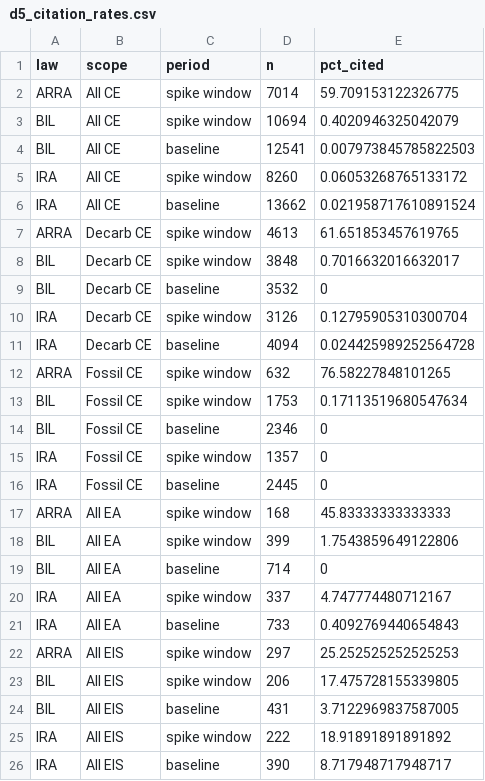
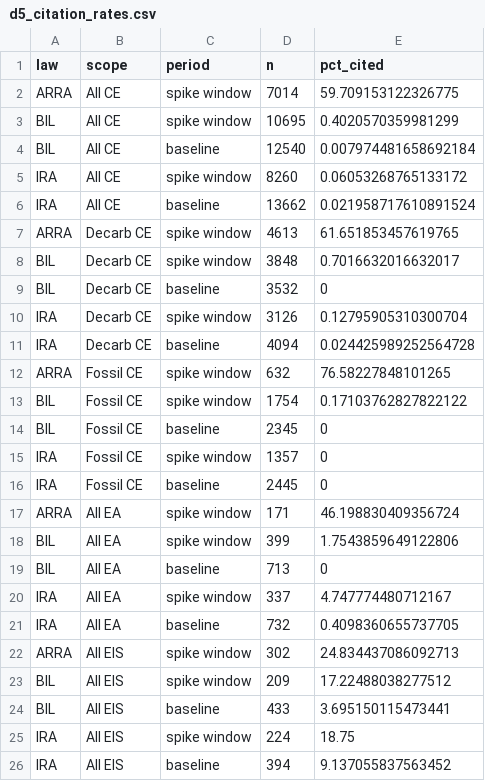
Before and after one commit to kaseyzapatka/nepa, a CSV file: phase2/output/deliverable05/diagnostics/d5_citation_rates.csv, drawn as a sheet.

Commit message:
[D5] regenerate CE citation figures post-D4 finalize, re-render D3/D5
Formal reproducibility rebuild after the D4 duration_days finalize: fresh law
citation scan (8,741 project-law rows) + CE categories (74,035 rows), freshness
guard passed, all 10 figures + diagnostics rebuilt. Deltas trivial - spike-window
counts moved 1-5 projects from timeline year reshuffle (e.g. IRA-in-EIS
18.9% -> 18.8%); DOE-spike, 1.60x BIL, and B5.1 headline findings unchanged.
D3 report re-rendered after the dead-code qmd edit (date-stamp-only diff).
dcheckup.md audit checklist fully closed out (D1 zero-blast-radius, timeline
hygiene, rds non-issue, D6 wont-fix, May CSVs verified current).

```diff
--- a/phase2/output/deliverable05/diagnostics/d5_citation_rates.csv
+++ b/phase2/output/deliverable05/diagnostics/d5_citation_rates.csv
@@ -2,4 +2,4 @@ law,scope,period,n,pct_cited
 ARRA,All CE,spike window,7014,59.709153122326775
-BIL,All CE,spike window,10694,0.4020946325042079
-BIL,All CE,baseline,12541,0.007973845785822503
+BIL,All CE,spike window,10695,0.4020570359981299
+BIL,All CE,baseline,12540,0.007974481658692184
 IRA,All CE,spike window,8260,0.06053268765133172
@@ -12,15 +12,15 @@ IRA,Decarb CE,baseline,4094,0.024425989252564728
 ARRA,Fossil CE,spike window,632,76.58227848101265
-BIL,Fossil CE,spike window,1753,0.17113519680547634
-BIL,Fossil CE,baseline,2346,0
+BIL,Fossil CE,spike window,1754,0.17103762827822122
+BIL,Fossil CE,baseline,2345,0
 IRA,Fossil CE,spike window,1357,0
 IRA,Fossil CE,baseline,2445,0
-ARRA,All EA,spike window,168,45.83333333333333
+ARRA,All EA,spike window,171,46.198830409356724
 BIL,All EA,spike window,399,1.7543859649122806
-BIL,All EA,baseline,714,0
+BIL,All EA,baseline,713,0
 IRA,All EA,spike window,337,4.747774480712167
-IRA,All EA,baseline,733,0.4092769440654843
-ARRA,All EIS,spike window,297,25.252525252525253
-BIL,All EIS,spike window,206,17.475728155339805
-BIL,All EIS,baseline,431,3.7122969837587005
-IRA,All EIS,spike window,222,18.91891891891892
-IRA,All EIS,baseline,390,8.717948717948717
+IRA,All EA,baseline,732,0.4098360655737705
+ARRA,All EIS,spike window,302,24.834437086092713
+BIL,All EIS,spike window,209,17.22488038277512
+BIL,All EIS,baseline,433,3.695150115473441
+IRA,All EIS,spike window,224,18.75
+IRA,All EIS,baseline,394,9.137055837563452
```
Also changed, not shown: phase2/output/deliverable05/diagnostics/d5_spike_summary.csv, phase2/output/deliverable05/diagnostics/d5_technology_shift.csv, 22 other files.
